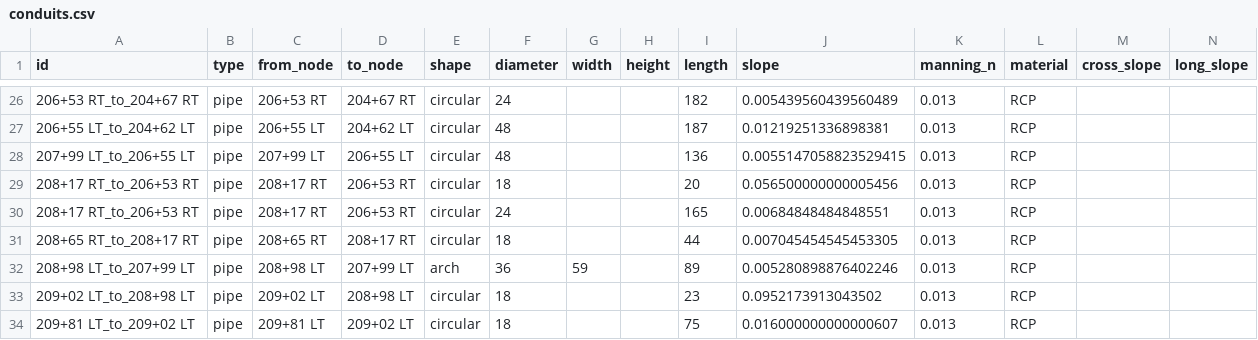
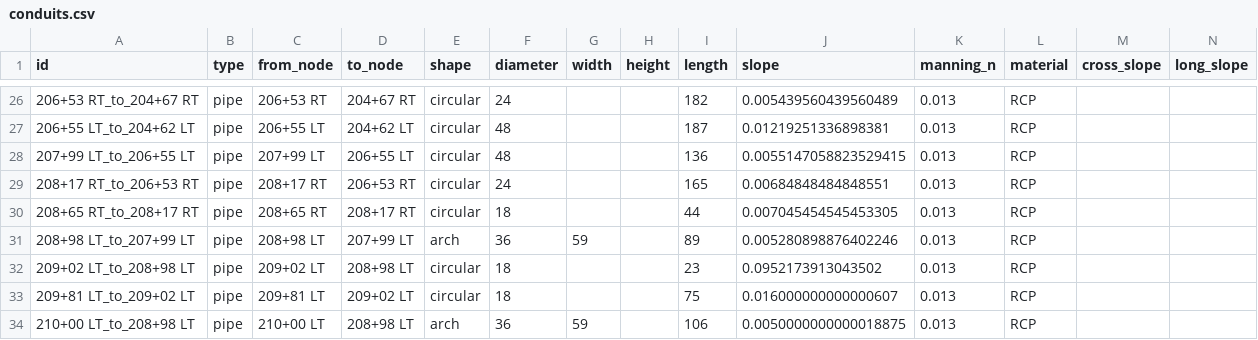
Before and after one commit to samuel-kreimeyer/hec22, a CSV file: examples/bentonville_complex_network/conduits.csv, drawn as a sheet; only a part is shown, gaps mark what is left out; the shorter side is filled out with more unchanged rows.

Commit message:
Fix table overflow and correct Bentonville conduit CSV

```diff
--- a/examples/bentonville_complex_network/conduits.csv
+++ b/examples/bentonville_complex_network/conduits.csv
@@ -28,3 +28,2 @@ id,type,from_node,to_node,shape,diameter,width,height,length,slope,manning_n,mat
 207+99 LT_to_206+55 LT,pipe,207+99 LT,206+55 LT,circular,48,,,136,0.0055147058823529415,0.013,RCP,,
-208+17 RT_to_206+53 RT,pipe,208+17 RT,206+53 RT,circular,18,,,20,0.056500000000005456,0.013,RCP,,
 208+17 RT_to_206+53 RT,pipe,208+17 RT,206+53 RT,circular,24,,,165,0.00684848484848551,0.013,RCP,,
```
Also changed, not shown: 1 other file.
